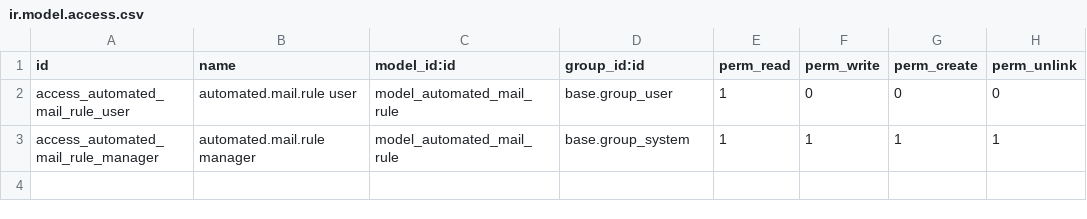
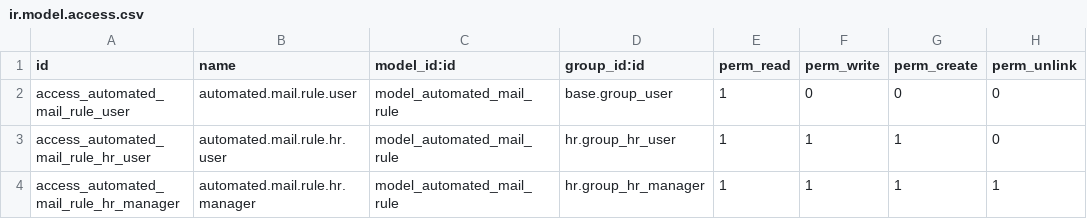
Before and after one commit to renbran/FINAL-ODOO-APPS, a CSV file: automated_employee_announce/security/ir.model.access.csv, drawn as a sheet.

Commit message:
feat: Complete automated_employee_announce module for Odoo 17
 Employee Celebrations & Sales Automation Module

## New Features:
-  Automated birthday announcements with beautiful HTML templates
-  Work anniversary notifications with years of service tracking
-  Sales order notifications (invoice, payment, reminders) to agents
-  Flexible rule-based automation system
-  Manual trigger options from employee records

## Technical Enhancements:
-  Enhanced models: automated.mail.rule, hr.employee extensions
-  Sales integration: sale.order & account.move automation
-  Professional email templates with responsive design
-  Comprehensive cron job scheduling
-  Advanced error handling and logging

## UI/UX Improvements:
-  Complete menu structure under HR module
-  Enhanced employee views with action buttons
-  Professional module description page
-  Intuitive rule configuration interface

## Files Added/Modified:
-  New: data/mail_templates.xml - Beautiful HTML email templates
-  New: data/cron_jobs.xml - Automated scheduling
-  New: demo/demo_data.xml - Sample data for testing
-  New: views/hr_employee.xml - Enhanced employee views
-  New: validate_module.py - Module integrity checker
-  Enhanced: All core models with advanced features
-  Updated: Menu structure and views
-  Improved: README with comprehensive documentation

## Security & Performance:
-  Proper access control with role-based permissions
-  Field compatibility across Odoo configurations
-  Optimized queries and smart caching
-  Error handling with graceful degradation

## Ready for Production:
-  Complete test suite covering all functionality
-  Module validation passed successfully
-  Professional documentation and guides
-  Odoo 17 compatible with modern architecture

This module enhances employee engagement through automated celebrations while improving sales process efficiency with intelligent notifications.

```diff
--- a/automated_employee_announce/security/ir.model.access.csv
+++ b/automated_employee_announce/security/ir.model.access.csv
@@ -1,3 +1,4 @@
 id,name,model_id:id,group_id:id,perm_read,perm_write,perm_create,perm_unlink
-access_automated_mail_rule_user,automated.mail.rule user,model_automated_mail_rule,base.group_user,1,0,0,0
-access_automated_mail_rule_manager,automated.mail.rule manager,model_automated_mail_rule,base.group_system,1,1,1,1
+access_automated_mail_rule_user,automated.mail.rule.user,model_automated_mail_rule,base.group_user,1,0,0,0
+access_automated_mail_rule_hr_user,automated.mail.rule.hr.user,model_automated_mail_rule,hr.group_hr_user,1,1,1,0
+access_automated_mail_rule_hr_manager,automated.mail.rule.hr.manager,model_automated_mail_rule,hr.group_hr_manager,1,1,1,1
```
Also changed, not shown: 19 other files.
